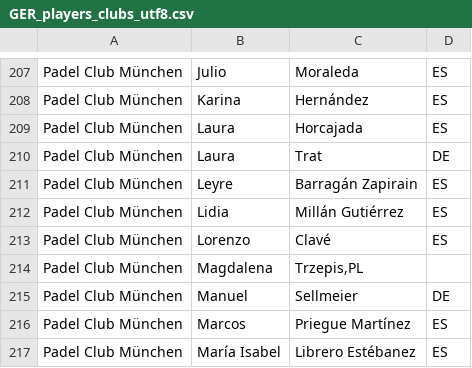
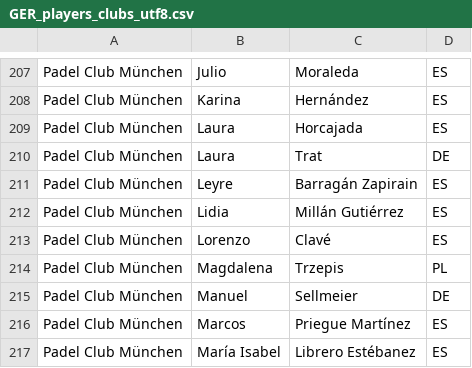
Before and after one commit to Padelanalytics/padelanalytics, a CSV file: tournaments/csv/GER_players_clubs_utf8.csv, drawn as a sheet; only a part is shown, gaps mark what is left out.

Commit message:
Add missed semicolon.

```diff
--- a/tournaments/csv/GER_players_clubs_utf8.csv
+++ b/tournaments/csv/GER_players_clubs_utf8.csv
@@ -213,3 +213,3 @@ Padel Club München;Lidia;Millán Gutiérrez;ES
 Padel Club München;Lorenzo;Clavé;ES
-Padel Club München;Magdalena;Trzepis,PL
+Padel Club München;Magdalena;Trzepis;PL
 Padel Club München;Manuel;Sellmeier;DE
```
